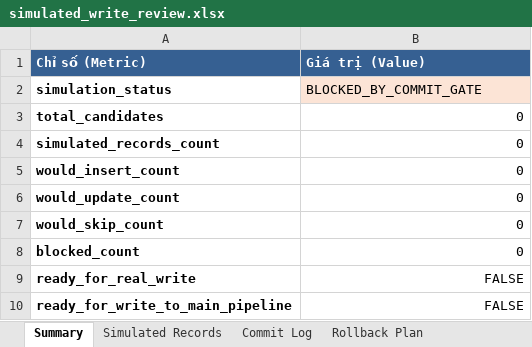
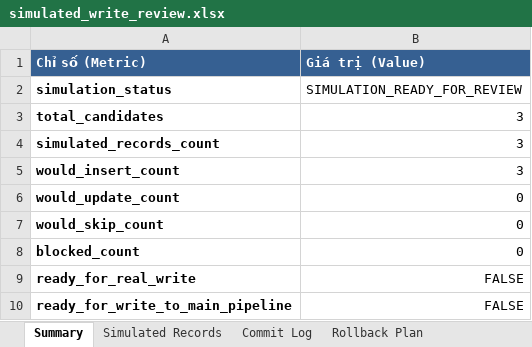
Before and after one commit to sonnt1301/mep-quotation-engine, an Excel workbook: feasibility_outputs/profile_write_simulation/simulated_write_review.xlsx, sheet Summary, drawn as a sheet; values as stored, in another font and other column widths than the file's, no borders; the diff names each change by its address in the sheet, - before the commit and + after, or states it on an @@ line.

Commit message:
Phase 2J hoàn tất.
- Final Business Sign-off:
  - total_signoff_items = 3
  - approved_count = 3
  - proposed_status = FINAL_BUSINESS_SIGNOFF_APPROVED
- Ba item được duyệt chỉ cho bước thiết kế executor:
  - CHINT NXM-63S
  - CHINT NXM-125S
  - CHINT NXM-250S
- ready_for_execution = FALSE
- ready_for_write_to_main_pipeline = FALSE

```diff
--- a/feasibility_outputs/profile_write_simulation/simulated_write_review.xlsx (sheet Summary)
+++ b/feasibility_outputs/profile_write_simulation/simulated_write_review.xlsx (sheet Summary)
-B2 (Giá trị (Value)): BLOCKED_BY_COMMIT_GATE
+B2 (Giá trị (Value)): SIMULATION_READY_FOR_REVIEW
-B2 fill: #FCE4D6
+B2 fill: none
-B3:B5 (Giá trị (Value)): 0
+B3:B5 (Giá trị (Value)): 3
```
Also changed, not shown: sheet Simulated Records, sheet Commit Log, sheet Rollback Plan, feasibility_outputs/profile_commit_gate/profile_commit_gate_review.xlsx, feasibility_outputs/profile_final_write_plan_draft/final_write_plan_review.xlsx, 49 other files.
